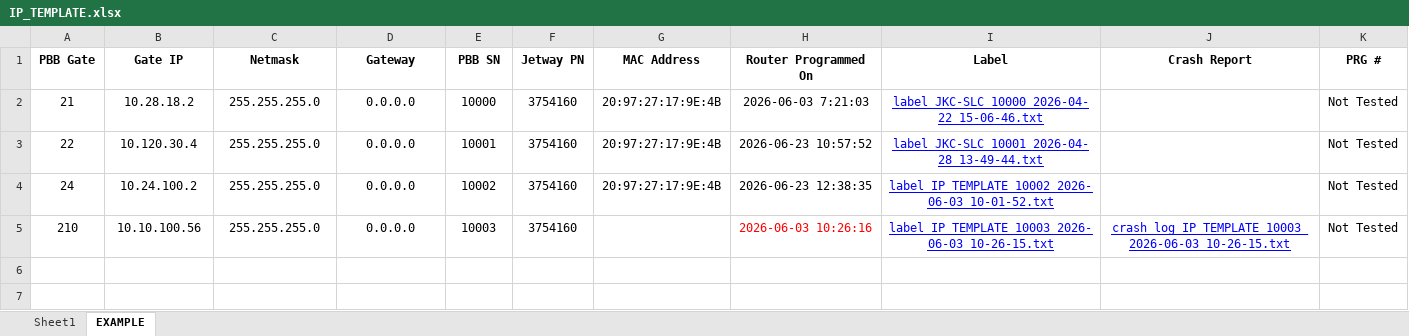
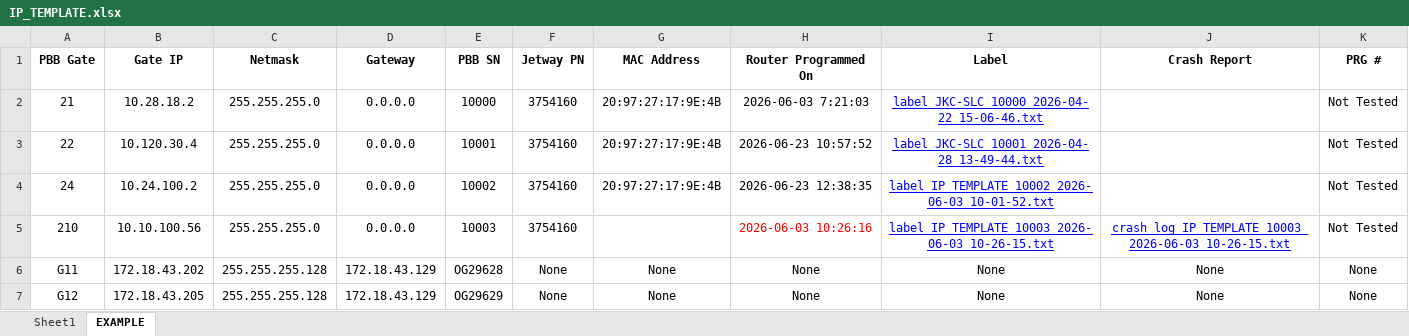
Before and after one commit to nlehnhof/ProgrammingWorkstation, an Excel workbook: devices/digiIX20/IP_TEMPLATE.xlsx, sheet EXAMPLE, drawn as a sheet; only a part is shown; values as stored, in another font and other column widths than the file's, no borders; conditional formats not drawn; rows hold the shown columns only; the diff names each change by its address in the sheet, - before the commit and + after, or states it on an @@ line.

Commit message:
Update instructions and IP_TEMPLATE.xlsx

```diff
--- a/devices/digiIX20/IP_TEMPLATE.xlsx (sheet EXAMPLE)
+++ b/devices/digiIX20/IP_TEMPLATE.xlsx (sheet EXAMPLE)
+row 6: G11 | 172.18.43.202 | 255.255.255.128 | 172.18.43.129 | OG29628 | None | None | None | None | None | None
+row 7: G12 | 172.18.43.205 | 255.255.255.128 | 172.18.43.129 | OG29629 | None | None | None | None | None | None
```
Also changed, not shown: 2 other files.
